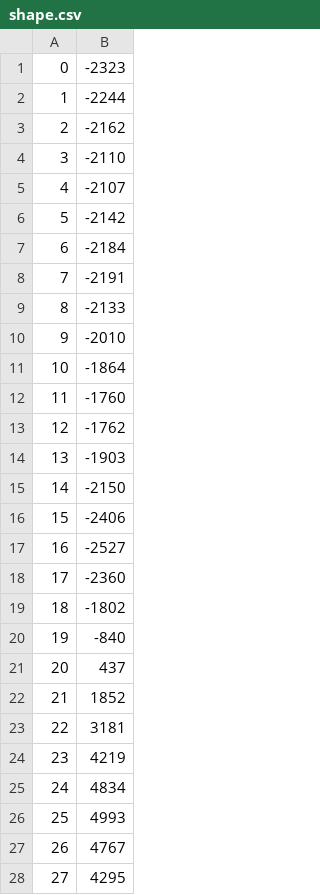
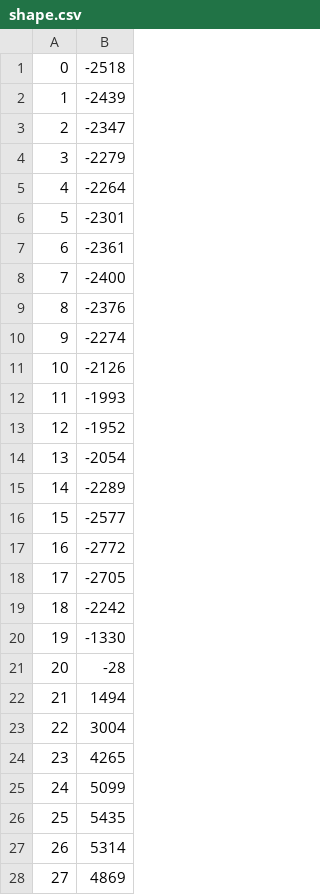
Before and after one commit to ssesselmann/impulse, a CSV file: data/shape.csv, drawn as a sheet; only a part is shown; the diff covers the shown part only.

```diff
--- a/data/shape.csv
+++ b/data/shape.csv
@@ -1,28 +1,28 @@
-0,-2323
-1,-2244
-2,-2162
-3,-2110
-4,-2107
-5,-2142
-6,-2184
-7,-2191
-8,-2133
-9,-2010
-10,-1864
-11,-1760
-12,-1762
-13,-1903
-14,-2150
-15,-2406
-16,-2527
-17,-2360
-18,-1802
-19,-840
-20,437
-21,1852
-22,3181
-23,4219
-24,4834
-25,4993
-26,4767
-27,4295
+0,-2518
+1,-2439
+2,-2347
+3,-2279
+4,-2264
+5,-2301
+6,-2361
+7,-2400
+8,-2376
+9,-2274
+10,-2126
+11,-1993
+12,-1952
+13,-2054
+14,-2289
+15,-2577
+16,-2772
+17,-2705
+18,-2242
+19,-1330
+20,-28
+21,1494
+22,3004
+23,4265
+24,5099
+25,5435
+26,5314
+27,4869
```
Also changed, not shown: 23 edited cells elsewhere in this file, 3 other files.
